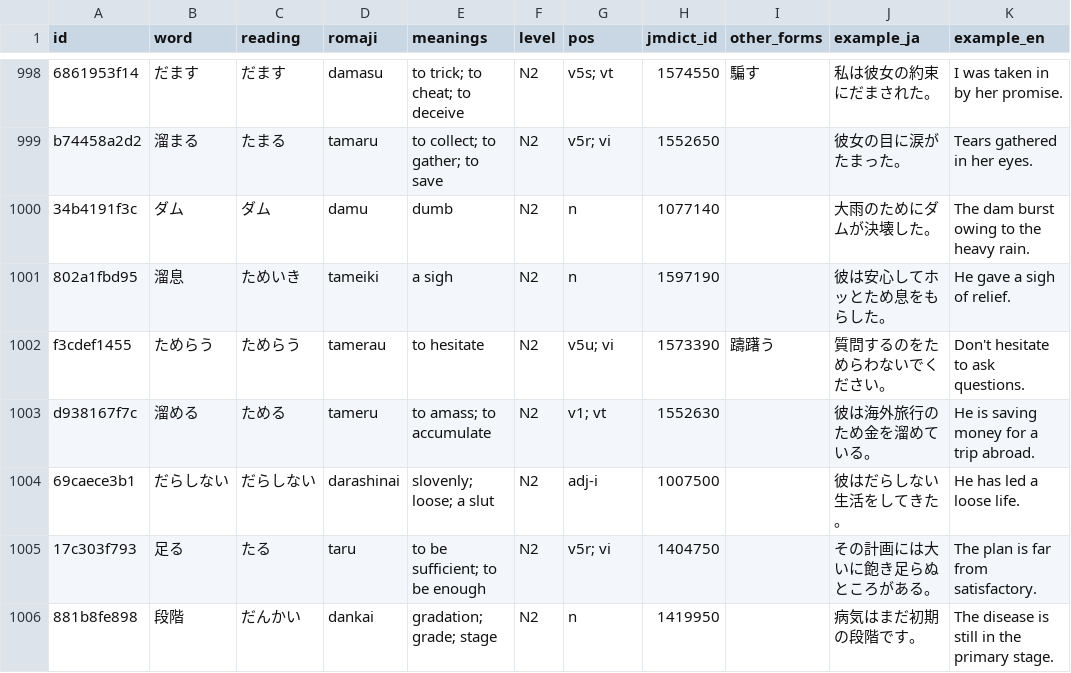
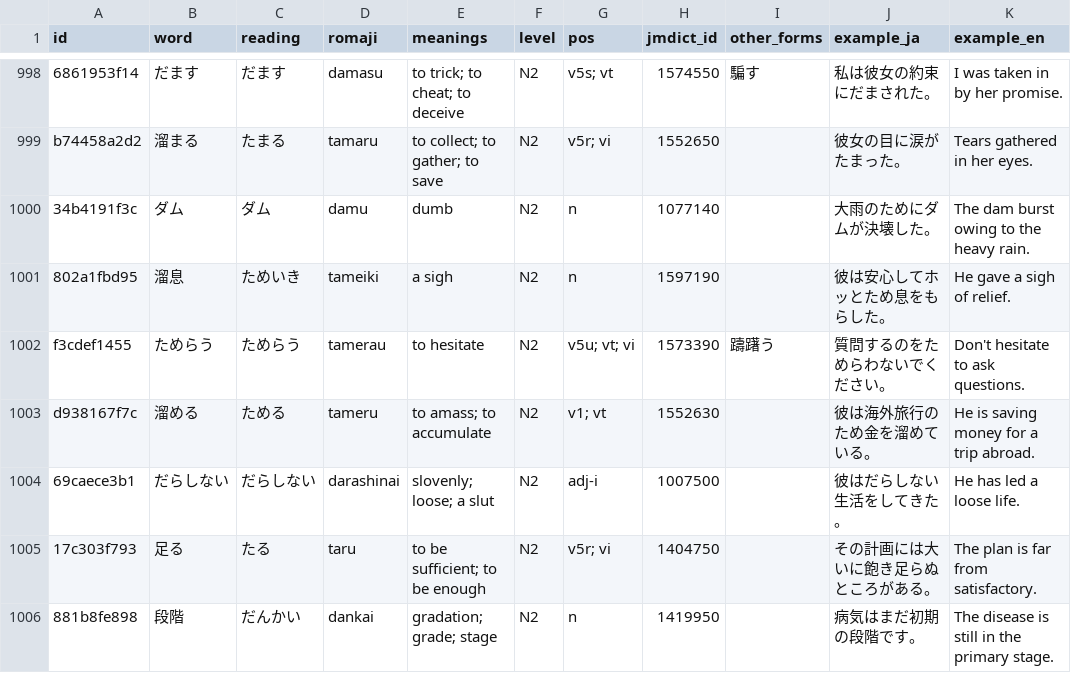
Before and after one commit to evanclan/OpenJLPT, a CSV file: data/csv/vocab-n2.csv, drawn as a sheet; only a part is shown, gaps mark what is left out.

```diff
--- a/data/csv/vocab-n2.csv
+++ b/data/csv/vocab-n2.csv
@@ -1001,3 +1001,3 @@ b74458a2d2,溜まる,たまる,tamaru,to collect; to gather; to save,N2,v5r; vi,
 802a1fbd95,溜息,ためいき,tameiki,a sigh,N2,n,1597190,,彼は安心してホッとため息をもらした。,He gave a sigh of relief.
-f3cdef1455,ためらう,ためらう,tamerau,to hesitate,N2,v5u; vi,1573390,躊躇う,質問するのをためらわないでください。,Don't hesitate to ask questions.
+f3cdef1455,ためらう,ためらう,tamerau,to hesitate,N2,v5u; vt; vi,1573390,躊躇う,質問するのをためらわないでください。,Don't hesitate to ask questions.
 d938167f7c,溜める,ためる,tameru,to amass; to accumulate,N2,v1; vt,1552630,,彼は海外旅行のため金を溜めている。,He is saving money for a trip abroad.
```
Also changed, not shown: 3 other files.
